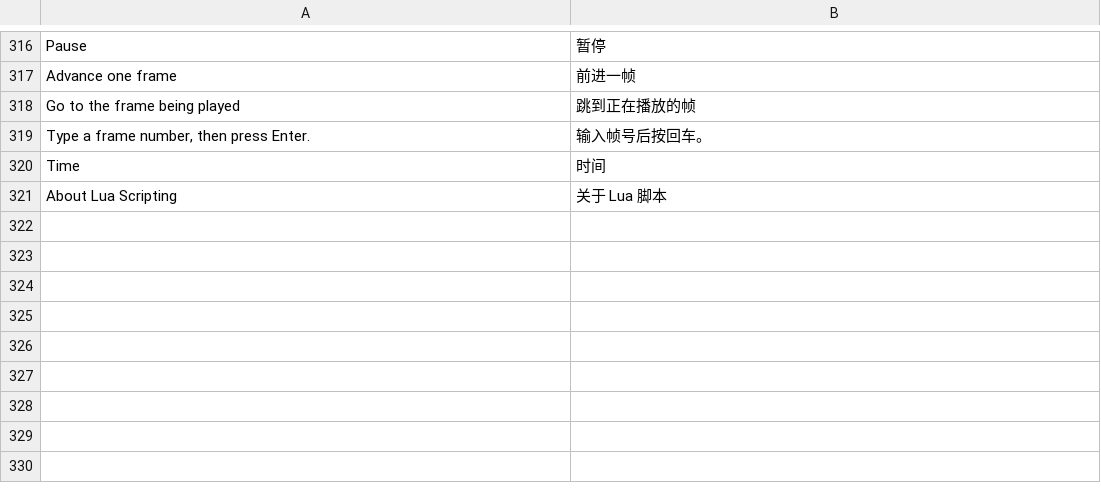
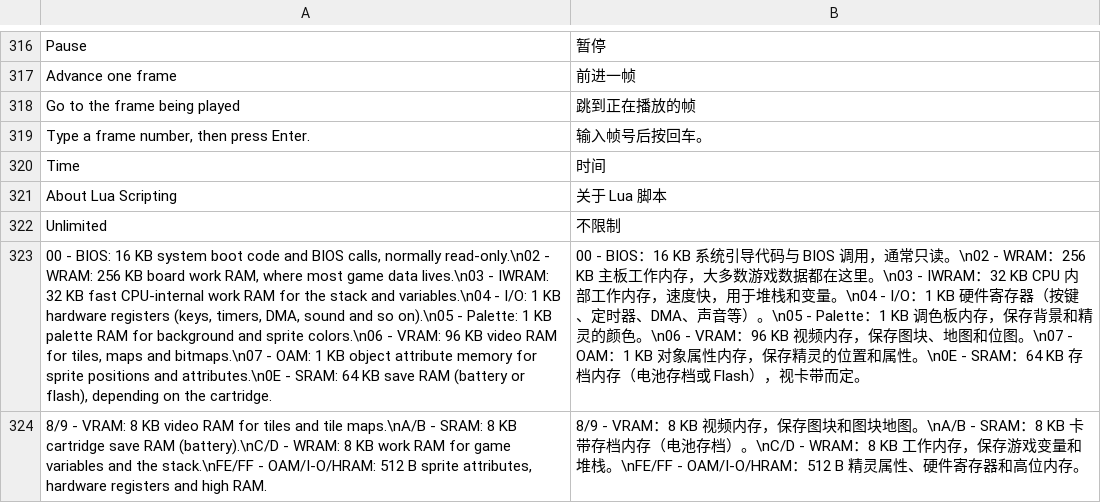
Before and after one commit to CarterLi/vba-rr-modernized, a TSV file: src/win32/lang/chs/strings.tsv, drawn as a sheet; only a part is shown, gaps mark what is left out; the diff names each change by its address in the sheet, - before the commit and + after, or states it on an @@ line.

Commit message:
RAM Search: restrict the search to a single memory region
Walking the whole 28-bit hardware address space on every reset is slow and
fills the list with mirrors, so a drop-down above the list now picks one
region (BIOS, WRAM, IWRAM, I/O, palette, VRAM, OAM, SRAM, or the GB
equivalents) and ResetMemoryRegions() only enumerates that range.  The "?"
button next to it explains what each region holds, in the same order as the
list, because the region names alone do not say what a game keeps there.

Changing the region restarts the search: results from the previous region
cannot be mapped onto the new one.  The last region is now flushed after the
scan loop instead of by a dummy iteration past the end of the address space,
which a restricted scan would not reach.

```diff
--- a/src/win32/lang/chs/strings.tsv
+++ b/src/win32/lang/chs/strings.tsv
+row 322: Unlimited | 不限制
+row 323: 00 - BIOS: 16 KB system boot code and BIOS calls, normally read-only.\n02 - WRAM: 256 KB board work RAM, where most game data lives.\n03 - IWRAM: 32 KB fast CPU-internal work RAM for the stack and variables.\n04 - I/O: 1 KB hardware registers (keys, timers, DMA, sound and so on).\n05 - Palette: 1 KB palette RAM for background and sprite colors.\n06 - VRAM: 96 KB video RAM for tiles, maps and bitmaps.\n07 - OAM: 1 KB object attribute memory for sprite positions and attributes.\n0E - SRAM: 64 KB save RAM (battery or flash), depending on the cartridge. | 00 - BIOS：16 KB 系统引导代码与 BIOS 调用，通常只读。\n02 - WRAM：256 KB 主板工作内存，大多数游戏数据都在这里。\n03 - IWRAM：32 KB CPU 内部工作内存，速度快，用于堆栈和变量。\n04 - I/O：1 KB 硬件寄存器（按键、定时器、DMA、声音等）。\n05 - Palette：1 KB 调色板内存，保存背景和精灵的颜色。\n06 - VRAM：96 KB 视频内存，保存图块、地图和位图。\n07 - OAM：1 KB 对象属性内存，保存精灵的位置和属性。\n0E - SRAM：64 KB 存档内存（电池存档或 Flash），视卡带而定。
+row 324: 8/9 - VRAM: 8 KB video RAM for tiles and tile maps.\nA/B - SRAM: 8 KB cartridge save RAM (battery).\nC/D - WRAM: 8 KB work RAM for game variables and the stack.\nFE/FF - OAM/I-O/HRAM: 512 B sprite attributes, hardware registers and high RAM. | 8/9 - VRAM：8 KB 视频内存，保存图块和图块地图。\nA/B - SRAM：8 KB 卡带存档内存（电池存档）。\nC/D - WRAM：8 KB 工作内存，保存游戏变量和堆栈。\nFE/FF - OAM/I-O/HRAM：512 B 精灵属性、硬件寄存器和高位内存。
```
Also changed, not shown: src/win32/lang/chs/dialog.tsv, 5 other files.
